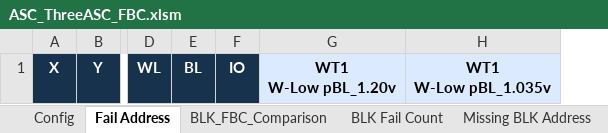
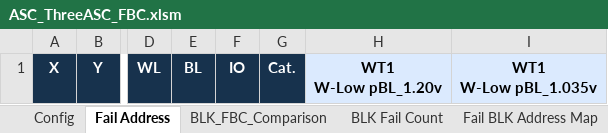
Before and after one commit to QooLien/asc-wafer-fail-address, an Excel workbook: current/templates/ASC_ThreeASC_FBC.xlsm, sheet Fail Address, drawn as a sheet; only a part is shown, gaps mark what is left out; values as stored, in another font and other column widths than the file's, no borders; the diff names each change by its address in the sheet, - before the commit and + after, or states it on an @@ line.

Commit message:
Add dual-cell fail BLK coverage Map and per-WT chip categories

```diff
--- a/current/templates/ASC_ThreeASC_FBC.xlsm (sheet Fail Address)
+++ b/current/templates/ASC_ThreeASC_FBC.xlsm (sheet Fail Address)
+sheet tab: Fail BLK Address Map
+column G, row 1: Cat.
```
Also changed, not shown: 6 other files.
